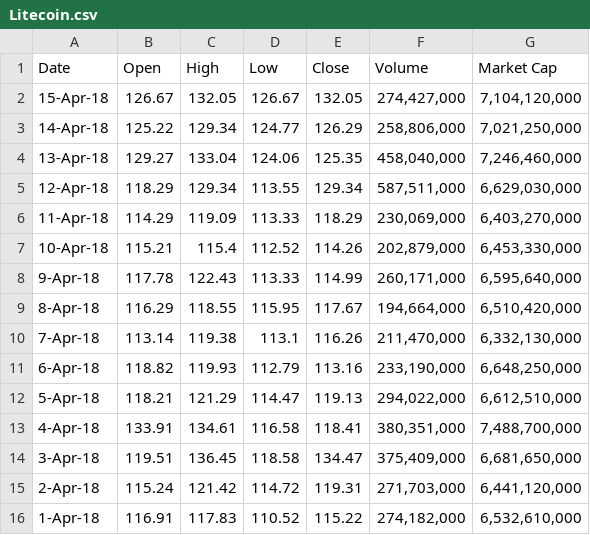
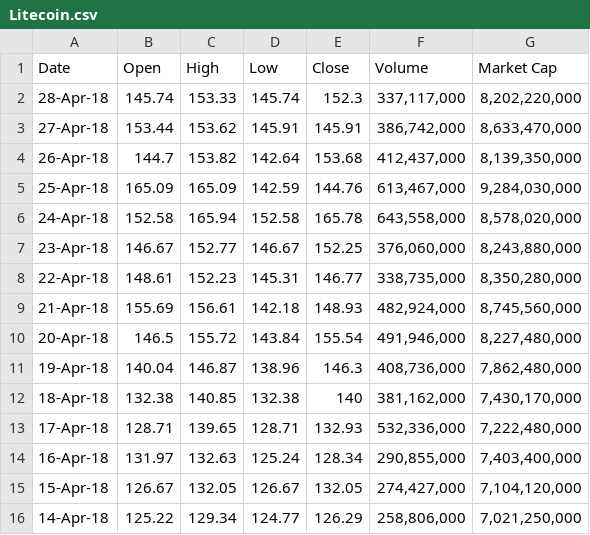
Before and after one commit to tornadicshark/spring-2018-group-project, a CSV file: public/data/Litecoin.csv, drawn as a sheet; only a part is shown; the shorter side is filled out with more unchanged rows; the diff names each change by its address in the sheet, - before the commit and + after, or states it on an @@ line.

```diff
--- a/public/data/Litecoin.csv
+++ b/public/data/Litecoin.csv
+row 2: 28-Apr-18 | 145.74 | 153.33 | 145.74 | 152.3 | 337,117,000 | 8,202,220,000
+row 3: 27-Apr-18 | 153.44 | 153.62 | 145.91 | 145.91 | 386,742,000 | 8,633,470,000
+row 4: 26-Apr-18 | 144.7 | 153.82 | 142.64 | 153.68 | 412,437,000 | 8,139,350,000
+row 5: 25-Apr-18 | 165.09 | 165.09 | 142.59 | 144.76 | 613,467,000 | 9,284,030,000
+row 6: 24-Apr-18 | 152.58 | 165.94 | 152.58 | 165.78 | 643,558,000 | 8,578,020,000
+row 7: 23-Apr-18 | 146.67 | 152.77 | 146.67 | 152.25 | 376,060,000 | 8,243,880,000
+row 8: 22-Apr-18 | 148.61 | 152.23 | 145.31 | 146.77 | 338,735,000 | 8,350,280,000
+row 9: 21-Apr-18 | 155.69 | 156.61 | 142.18 | 148.93 | 482,924,000 | 8,745,560,000
+row 10: 20-Apr-18 | 146.5 | 155.72 | 143.84 | 155.54 | 491,946,000 | 8,227,480,000
+row 11: 19-Apr-18 | 140.04 | 146.87 | 138.96 | 146.3 | 408,736,000 | 7,862,480,000
+row 12: 18-Apr-18 | 132.38 | 140.85 | 132.38 | 140 | 381,162,000 | 7,430,170,000
+row 13: 17-Apr-18 | 128.71 | 139.65 | 128.71 | 132.93 | 532,336,000 | 7,222,480,000
+row 14: 16-Apr-18 | 131.97 | 132.63 | 125.24 | 128.34 | 290,855,000 | 7,403,400,000
```
Also changed, not shown: public/data/Bitcoin.csv, public/data/EOS.csv, 27 other files.
